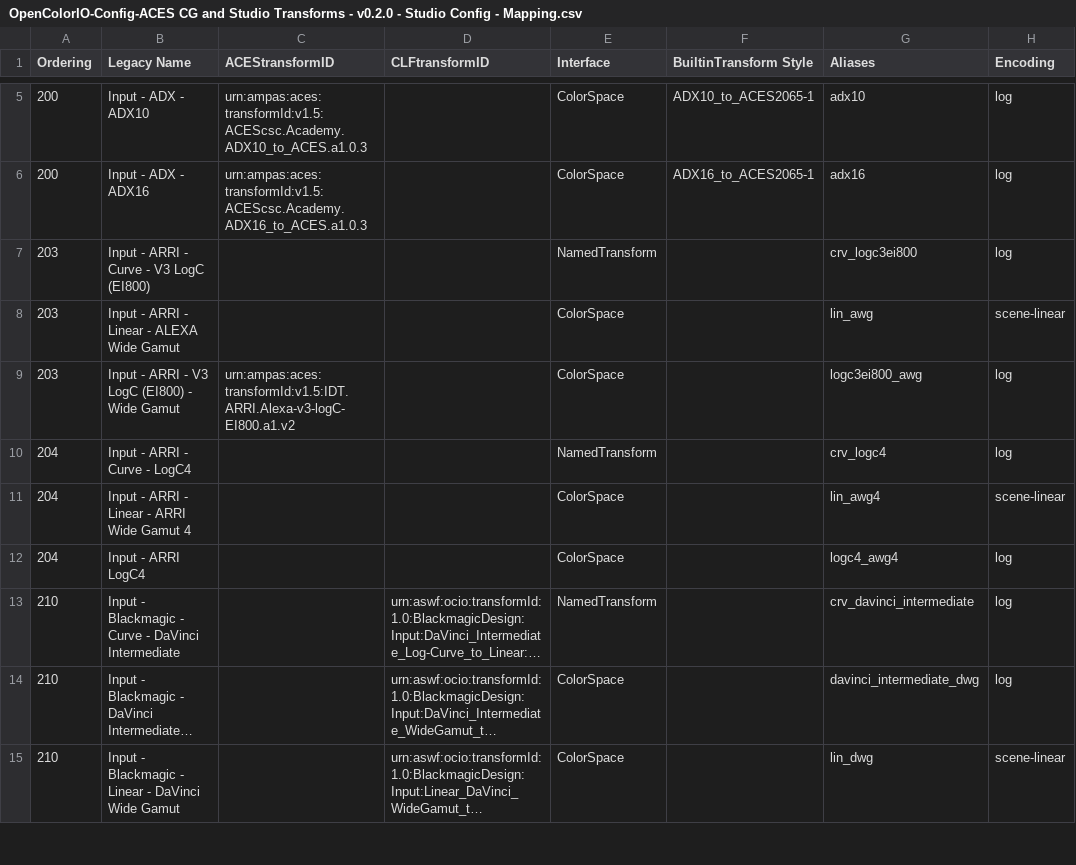
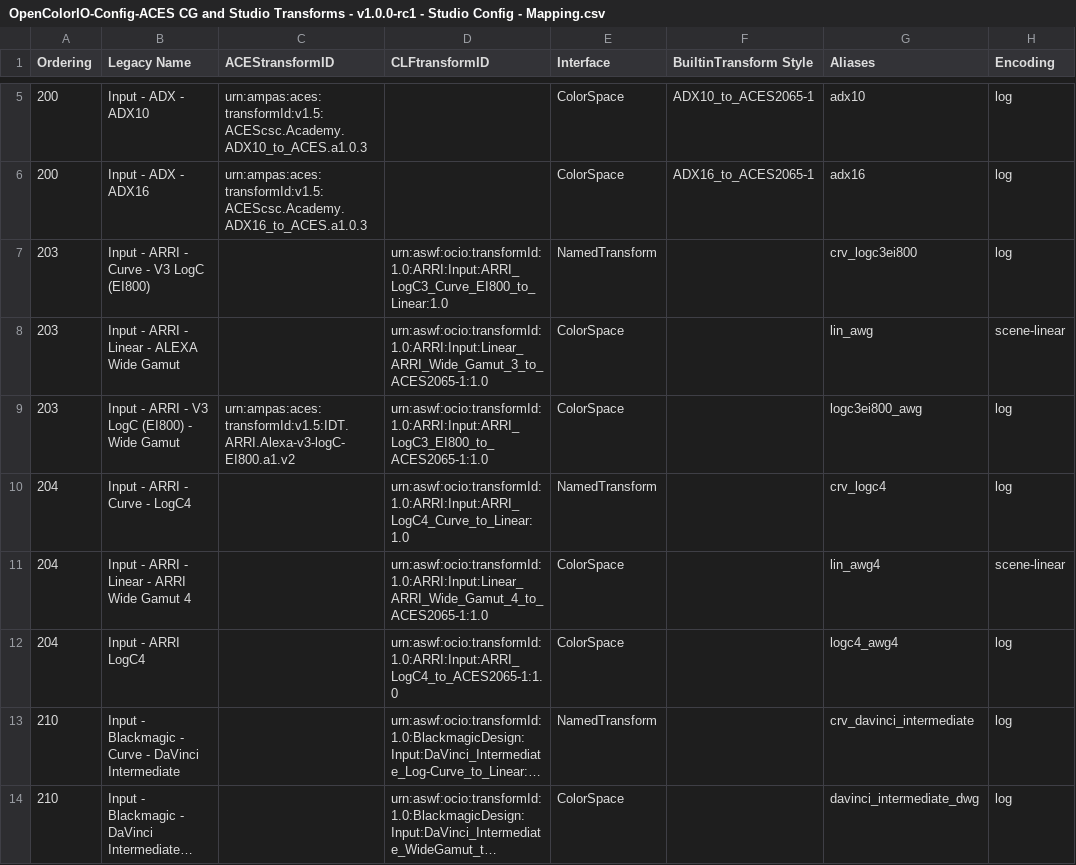
Before and after one commit to AcademySoftwareFoundation/OpenColorIO-Config-ACES, a CSV file: opencolorio_config_aces/config/studio/generate/resources/OpenColorIO-Config-ACES CG and Studio Transforms - v1.0.0-rc1 - Studio Config - Mapping.csv (was opencolorio_config_aces/config/studio/generate/resources/OpenColorIO-Config-ACES CG and Studio Transforms - v0.2.0 - Studio Config - Mapping.csv), drawn as a sheet; only a part is shown, gaps mark what is left out; the shorter side is filled out with more unchanged rows; long unchanged cells end in …; the diff covers the shown part only; the diff names each change by its address in the sheet, - before the commit and + after, or states it on an @@ line.

Commit message:
PR: Add "Canon" and "ARRI" Transforms to the Configs (#72)
* Ensure that "CLog3_CGamut_to_ACES" can use the "BuiltinTransform".

Signed-off-by: Thomas Mansencal <thomas.mansencal@gmail.com>

* Improve version pattern detection to use "rc" tags.

Signed-off-by: Thomas Mansencal <thomas.mansencal@gmail.com>

* Update spreadsheets for the magic to happen!

Signed-off-by: Thomas Mansencal <thomas.mansencal@gmail.com>

Signed-off-by: Thomas Mansencal <thomas.mansencal@gmail.com>

```diff
--- a/opencolorio_config_aces/config/studio/generate/resources/OpenColorIO-Config-ACES CG and Studio Transforms - v0.2.0 - Studio Config - Mapping.csv
+++ b/opencolorio_config_aces/config/studio/generate/resources/OpenColorIO-Config-ACES CG and Studio Transforms - v1.0.0-rc1 - Studio Config - Mapping.csv
-D7 (CLFtransformID): (empty)
+D7 (CLFtransformID): urn:aswf:ocio:transformId:1.0:ARRI:Input:ARRI_LogC3_Curve_EI800_to_Linear:1.0
-D8 (CLFtransformID): (empty)
+D8 (CLFtransformID): urn:aswf:ocio:transformId:1.0:ARRI:Input:Linear_ARRI_Wide_Gamut_3_to_ACES2065-1:1.0
-D9 (CLFtransformID): (empty)
+D9 (CLFtransformID): urn:aswf:ocio:transformId:1.0:ARRI:Input:ARRI_LogC3_EI800_to_ACES2065-1:1.0
-D10 (CLFtransformID): (empty)
+D10 (CLFtransformID): urn:aswf:ocio:transformId:1.0:ARRI:Input:ARRI_LogC4_Curve_to_Linear:1.0
-D11 (CLFtransformID): (empty)
+D11 (CLFtransformID): urn:aswf:ocio:transformId:1.0:ARRI:Input:Linear_ARRI_Wide_Gamut_4_to_ACES2065-1:1.0
-D12 (CLFtransformID): (empty)
+D12 (CLFtransformID): urn:aswf:ocio:transformId:1.0:ARRI:Input:ARRI_LogC4_to_ACES2065-1:1.0
```
Also changed, not shown: 1 added row and 1 edited cell elsewhere in this file, 3 other files.
